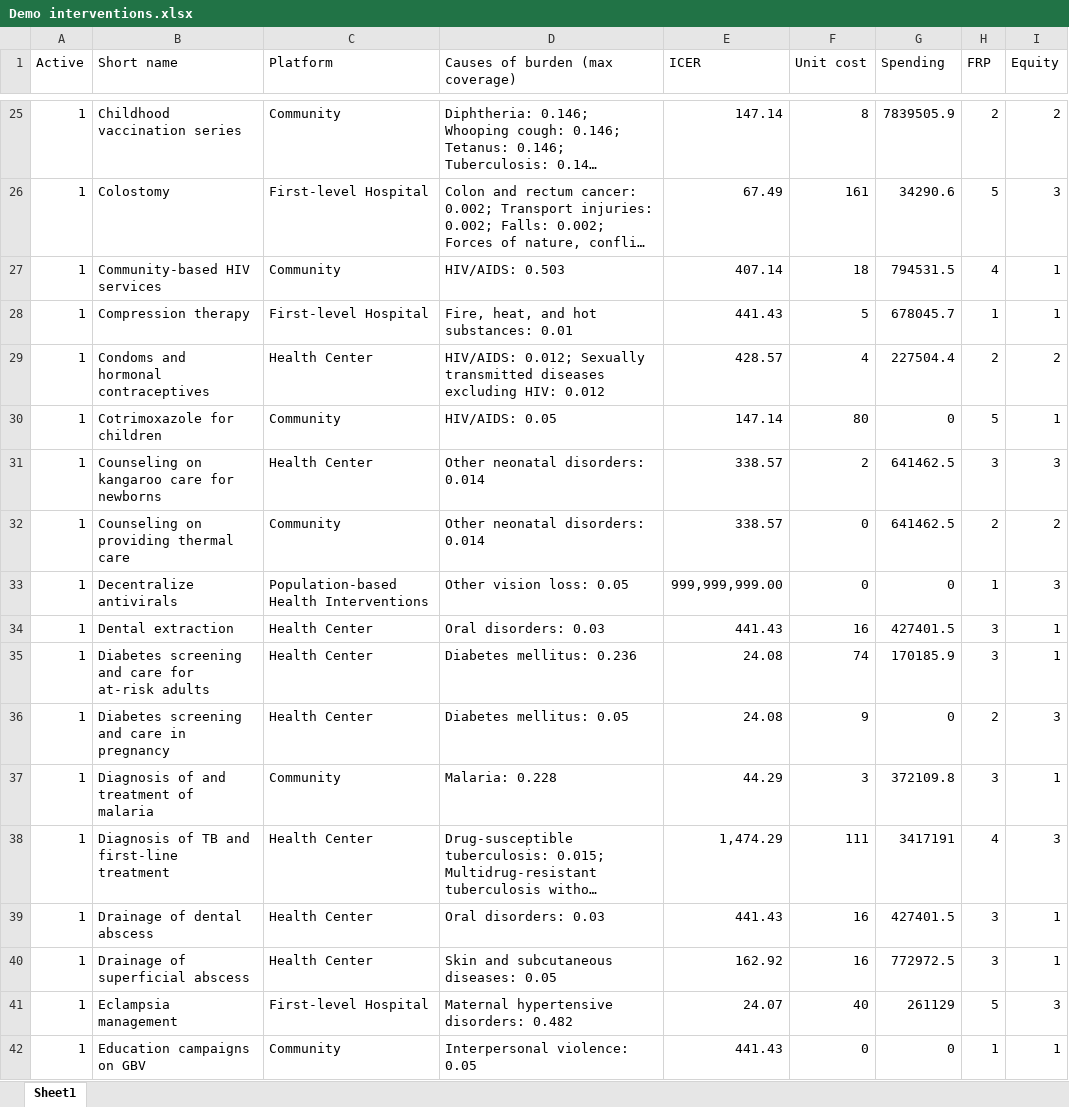
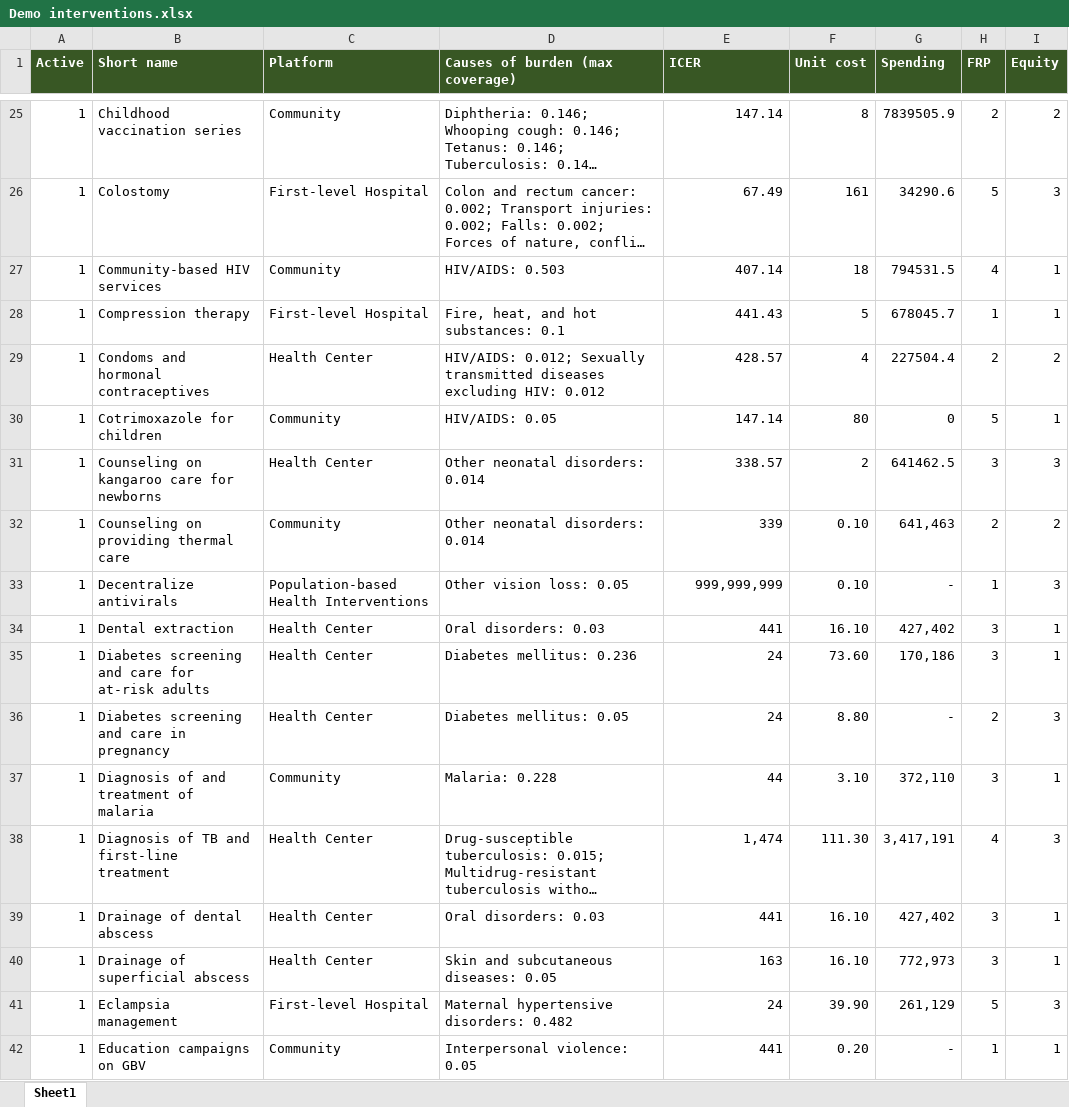
Before and after one commit to sciris/hiptool, an Excel workbook: data/Demo interventions.xlsx, sheet Sheet1, drawn as a sheet; only a part is shown, gaps mark what is left out; long unchanged cells end in …; values as stored, in another font and other column widths than the file's, no borders; table styles not drawn; the diff covers the shown part only; the diff names each change by its address in the sheet, - before the commit and + after, or states it on an @@ line.

```diff
--- a/data/Demo interventions.xlsx (sheet Sheet1)
+++ b/data/Demo interventions.xlsx (sheet Sheet1)
@@ A1:I1 fill: none → #385724, bold: off → on, text colour: black → #FFFFFF @@
-D28 (Causes of burden (max coverage)): Fire, heat, and hot substances: 0.01
+D28 (Causes of burden (max coverage)): Fire, heat, and hot substances: 0.1
-E32 (ICER): 338.57
+E32 (ICER): 339
-F32:F33 (Unit cost): 0
+F32:F33 (Unit cost): 0.10
-G32 (Spending): 641462.5
+G32 (Spending): 641,463
-E33 (ICER): 999,999,999.00
+E33 (ICER): 999,999,999
-G33 (Spending): 0
+G33 (Spending): -
-E34 (ICER): 441.43
+E34 (ICER): 441
-F34 (Unit cost): 16
+F34 (Unit cost): 16.10
-G34 (Spending): 427401.5
+G34 (Spending): 427,402
-E35:E36 (ICER): 24.08
+E35:E36 (ICER): 24
-F35 (Unit cost): 74
+F35 (Unit cost): 73.60
-G35 (Spending): 170185.9
+G35 (Spending): 170,186
-F36 (Unit cost): 9
+F36 (Unit cost): 8.80
-G36 (Spending): 0
+G36 (Spending): -
-E37 (ICER): 44.29
+E37 (ICER): 44
-F37 (Unit cost): 3
+F37 (Unit cost): 3.10
-G37 (Spending): 372109.8
+G37 (Spending): 372,110
-E38 (ICER): 1,474.29
+E38 (ICER): 1,474
-F38 (Unit cost): 111
+F38 (Unit cost): 111.30
-G38 (Spending): 3417191
+G38 (Spending): 3,417,191
-E39 (ICER): 441.43
+E39 (ICER): 441
-F39:F40 (Unit cost): 16
+F39:F40 (Unit cost): 16.10
-G39 (Spending): 427401.5
+G39 (Spending): 427,402
-E40 (ICER): 162.92
+E40 (ICER): 163
-G40 (Spending): 772972.5
+G40 (Spending): 772,973
-E41 (ICER): 24.07
+E41 (ICER): 24
-F41 (Unit cost): 40
+F41 (Unit cost): 39.90
-G41 (Spending): 261129
+G41 (Spending): 261,129
-E42 (ICER): 441.43
+E42 (ICER): 441
-F42 (Unit cost): 0
+F42 (Unit cost): 0.20
-G42 (Spending): 0
+G42 (Spending): -
```
Also changed, not shown: 334 edited cells elsewhere in this sheet, data/Demo BoD.xlsx, 1 other file.
